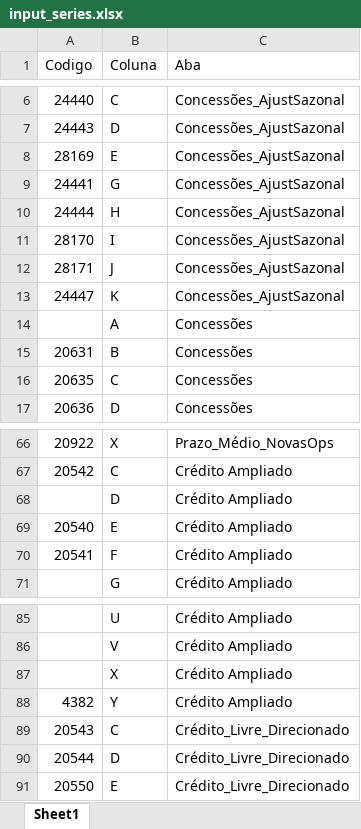
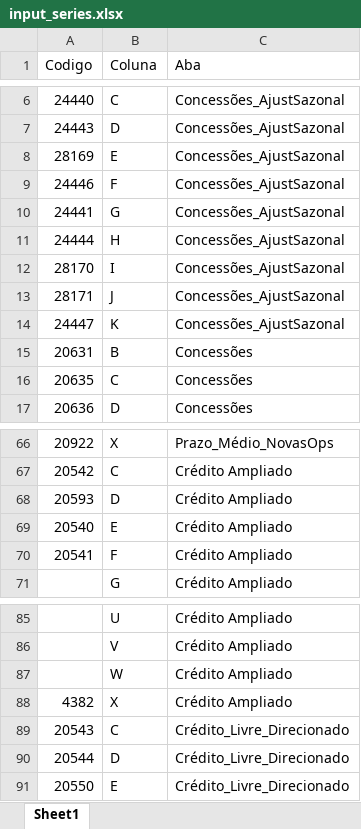
Before and after one commit to Thiagoamaral383/BCB_SFN_IBBA, an Excel workbook: input_series.xlsx, sheet Sheet1, drawn as a sheet; only a part is shown, gaps mark what is left out; values as stored, in another font and other column widths than the file's, no cell formats; table styles not drawn; removed rows and columns are numbered as before the commit, all else as after; the diff names each change by its address in the sheet, - before the commit and + after, or states it on an @@ line.

Commit message:
feat: Update input data in `Inputs_Texto.txt` and `input_series.xlsx`, remove `README.md`, and modify `.gitignore`.

```diff
--- a/input_series.xlsx (sheet Sheet1)
+++ b/input_series.xlsx (sheet Sheet1)
+row 9: 24446 | F | Concessões_AjustSazonal
-row 14:  | A | Concessões
-A68 (Codigo): (empty)
+A68 (Codigo): 20593
-B87 (Coluna): X
+B87 (Coluna): W
-B88 (Coluna): Y
+B88 (Coluna): X
```
Also changed, not shown: cell formats, 3 other files.
